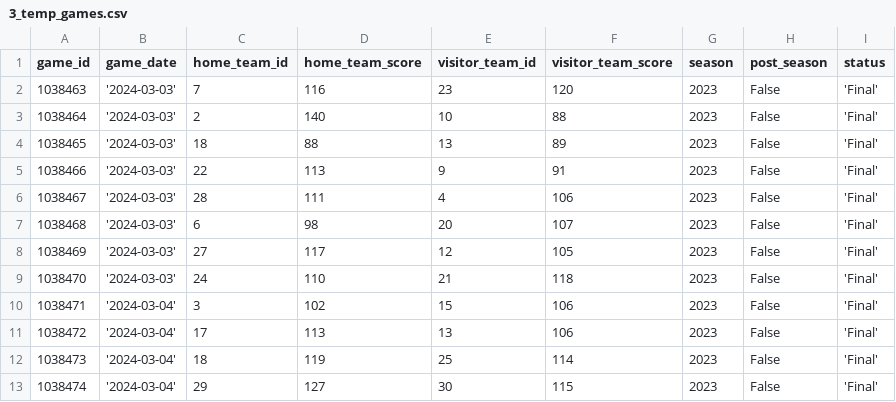
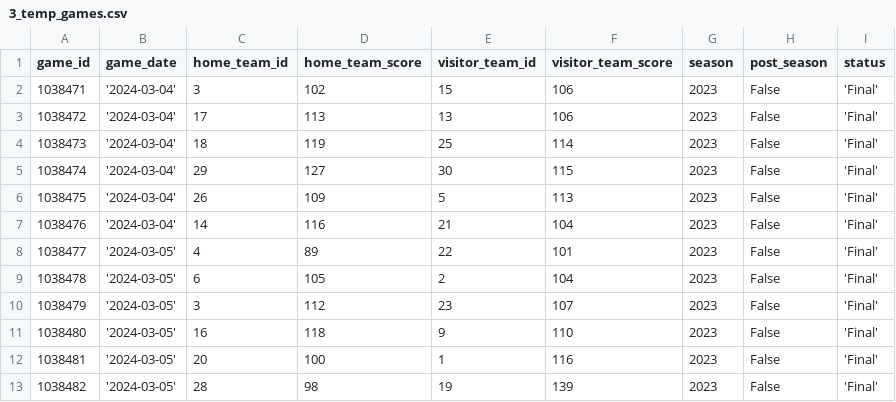
Before and after one commit to corey-cheung/nba-basketball-orchestration, a CSV file: include/ingestion/python/temp/3_temp_games.csv, drawn as a sheet; only a part is shown; the shorter side is filled out with more unchanged rows; the diff names each change by its address in the sheet, - before the commit and + after, or states it on an @@ line.

```diff
--- a/include/ingestion/python/temp/3_temp_games.csv
+++ b/include/ingestion/python/temp/3_temp_games.csv
-row 2: 1038463 | '2024-03-03' | 7 | 116 | 23 | 120 | 2023 | False | 'Final'
-row 3: 1038464 | '2024-03-03' | 2 | 140 | 10 | 88 | 2023 | False | 'Final'
-row 4: 1038465 | '2024-03-03' | 18 | 88 | 13 | 89 | 2023 | False | 'Final'
-row 5: 1038466 | '2024-03-03' | 22 | 113 | 9 | 91 | 2023 | False | 'Final'
-row 6: 1038467 | '2024-03-03' | 28 | 111 | 4 | 106 | 2023 | False | 'Final'
-row 7: 1038468 | '2024-03-03' | 6 | 98 | 20 | 107 | 2023 | False | 'Final'
-row 8: 1038469 | '2024-03-03' | 27 | 117 | 12 | 105 | 2023 | False | 'Final'
-row 9: 1038470 | '2024-03-03' | 24 | 110 | 21 | 118 | 2023 | False | 'Final'
```
Also changed, not shown: include/ingestion/python/temp/2_temp_players.csv, 1 other file.
